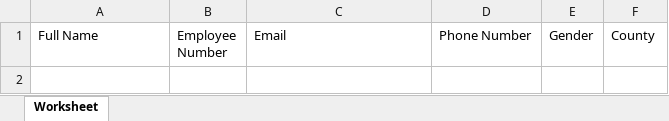
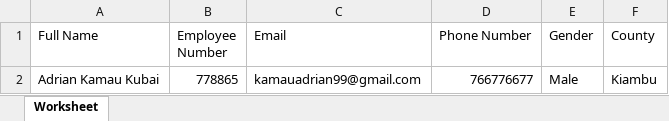
Before and after one commit to KamauAdrian/epm, an Excel workbook: public/Tasks/Attachments/trainers.xlsx, sheet Worksheet, drawn as a sheet; values as stored, in another font and other column widths than the file's, no borders; the diff names each change by its address in the sheet, - before the commit and + after, or states it on an @@ line.

Commit message:
updated teusday 23rd feb 2021 @ 1410 . Updated the trainers assignment submission reports(download)

```diff
--- a/public/Tasks/Attachments/trainers.xlsx (sheet Worksheet)
+++ b/public/Tasks/Attachments/trainers.xlsx (sheet Worksheet)
+row 2: Adrian Kamau Kubai | 778865 | kamauadrian99@gmail.com | 766776677 | Male | Kiambu
```
Also changed, not shown: 39 other files.
